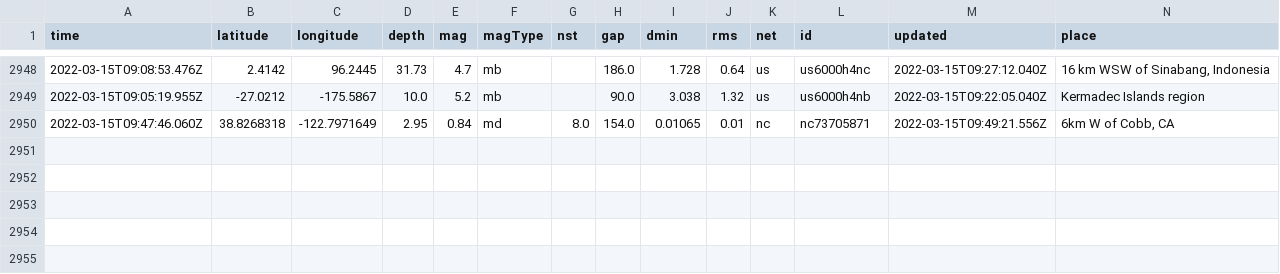
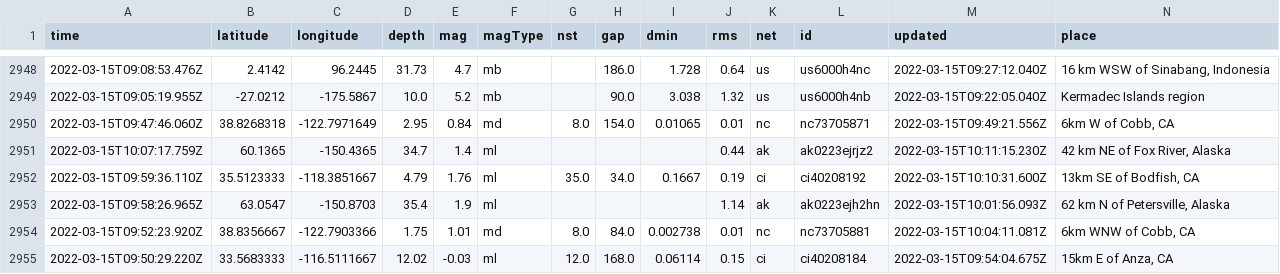
Before and after one commit to Nmargolis/github-action-workshop, a CSV file: usgs_main.csv, drawn as a sheet; only a part is shown, gaps mark what is left out; rows hold the shown columns only; the diff names each change by its address in the sheet, - before the commit and + after, or states it on an @@ line.

```diff
--- a/usgs_main.csv
+++ b/usgs_main.csv
+row 2951: 2022-03-15T10:07:17.759Z | 60.1365 | -150.4365 | 34.7 | 1.4 | ml |  |  |  | 0.44 | ak | ak0223ejrjz2 | 2022-03-15T10:11:15.230Z | 42 km NE of Fox River, Alaska
+row 2952: 2022-03-15T09:59:36.110Z | 35.5123333 | -118.3851667 | 4.79 | 1.76 | ml | 35.0 | 34.0 | 0.1667 | 0.19 | ci | ci40208192 | 2022-03-15T10:10:31.600Z | 13km SE of Bodfish, CA
+row 2953: 2022-03-15T09:58:26.965Z | 63.0547 | -150.8703 | 35.4 | 1.9 | ml |  |  |  | 1.14 | ak | ak0223ejh2hn | 2022-03-15T10:01:56.093Z | 62 km N of Petersville, Alaska
+row 2954: 2022-03-15T09:52:23.920Z | 38.8356667 | -122.7903366 | 1.75 | 1.01 | md | 8.0 | 84.0 | 0.002738 | 0.01 | nc | nc73705881 | 2022-03-15T10:04:11.081Z | 6km WNW of Cobb, CA
+row 2955: 2022-03-15T09:50:29.220Z | 33.5683333 | -116.5111667 | 12.02 | -0.03 | ml | 12.0 | 168.0 | 0.06114 | 0.15 | ci | ci40208184 | 2022-03-15T09:54:04.675Z | 15km E of Anza, CA
```
